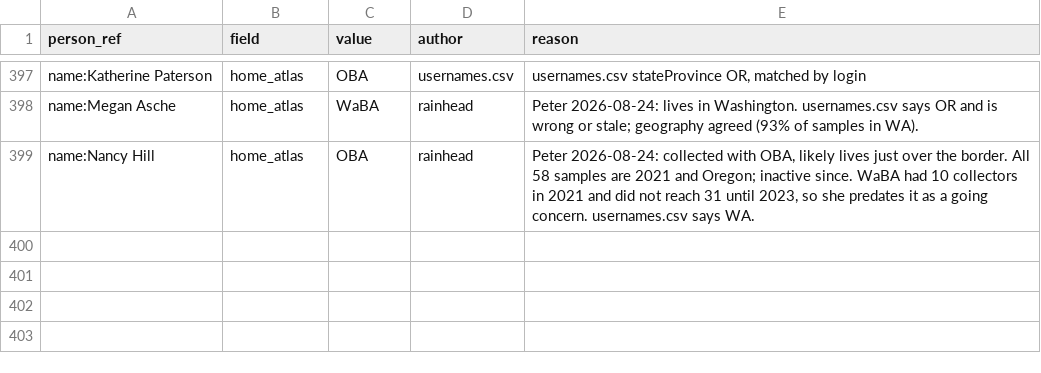
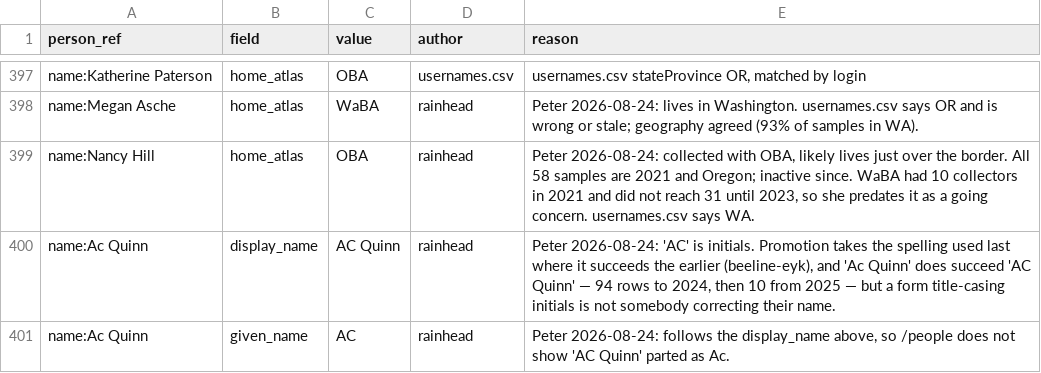
Before and after one commit to rainhead/beeline, a CSV file: ingest/person-overlay.csv, drawn as a sheet; only a part is shown, gaps mark what is left out.

```diff
--- a/ingest/person-overlay.csv
+++ b/ingest/person-overlay.csv
@@ -399 +399,3 @@ name:Megan Asche,home_atlas,WaBA,rainhead,"Peter 2026-08-24: lives in Washington
 name:Nancy Hill,home_atlas,OBA,rainhead,"Peter 2026-08-24: collected with OBA, likely lives just over the border. All 58 samples are 2021 and Oregon; inactive since. WaBA had 10 collectors in 2021 and did not reach 31 until 2023, so she predates it as a going concern. usernames.csv says WA."
+name:Ac Quinn,display_name,AC Quinn,rainhead,"Peter 2026-08-24: 'AC' is initials. Promotion takes the spelling used last where it succeeds the earlier (beeline-eyk), and 'Ac Quinn' does succeed 'AC Quinn' — 94 rows to 2024, then 10 from 2025 — but a form title-casing initials is not somebody correcting their name."
+name:Ac Quinn,given_name,AC,rainhead,"Peter 2026-08-24: follows the display_name above, so /people does not show 'AC Quinn' parted as Ac."
```
